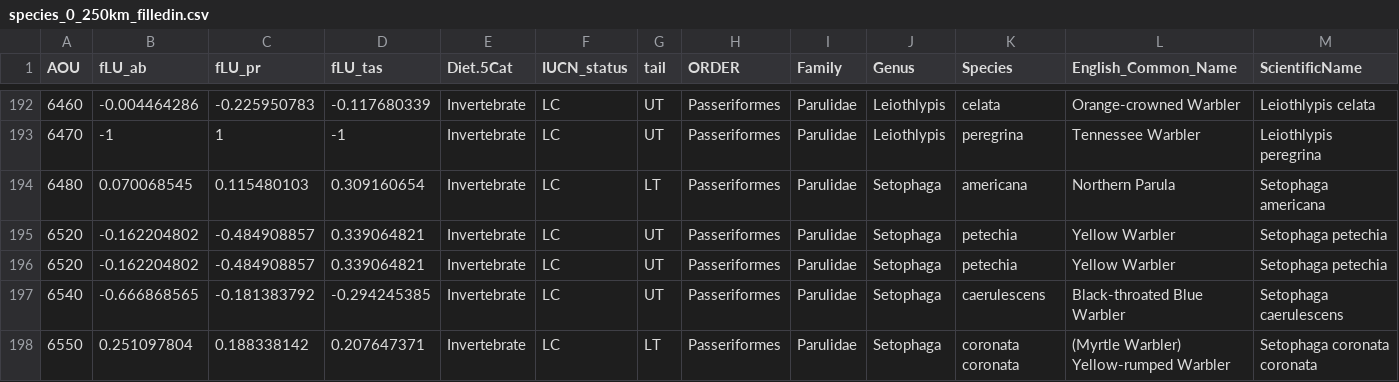
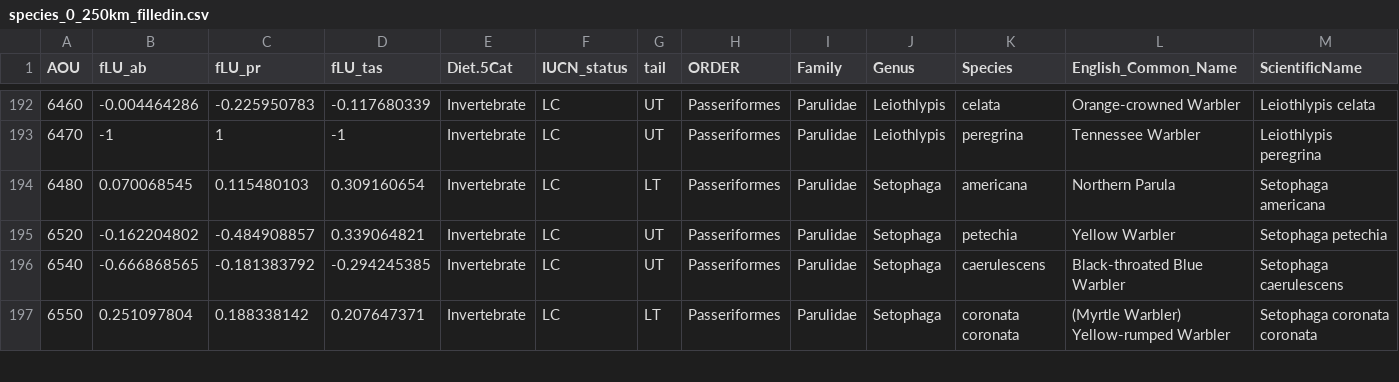
Before and after one commit to sghosh89/WP3_SpatialSyn, a CSV file: DATA/BirdTree/species_0_250km_filledin.csv, drawn as a sheet; only a part is shown, gaps mark what is left out; rows hold the shown columns only; the diff names each change by its address in the sheet, - before the commit and + after, or states it on an @@ line.

```diff
--- a/DATA/BirdTree/species_0_250km_filledin.csv
+++ b/DATA/BirdTree/species_0_250km_filledin.csv
-row 195: 6520 | -0.162204802 | -0.484908857 | 0.339064821 | Invertebrate | LC | UT | Passeriformes | Parulidae | Setophaga | petechia | Yellow Warbler | Setophaga petechia
```
Also changed, not shown: RESULTS/df_abund_climate_spatsyn_0_250km_with_optimal_biovar.csv, 7 other files.
